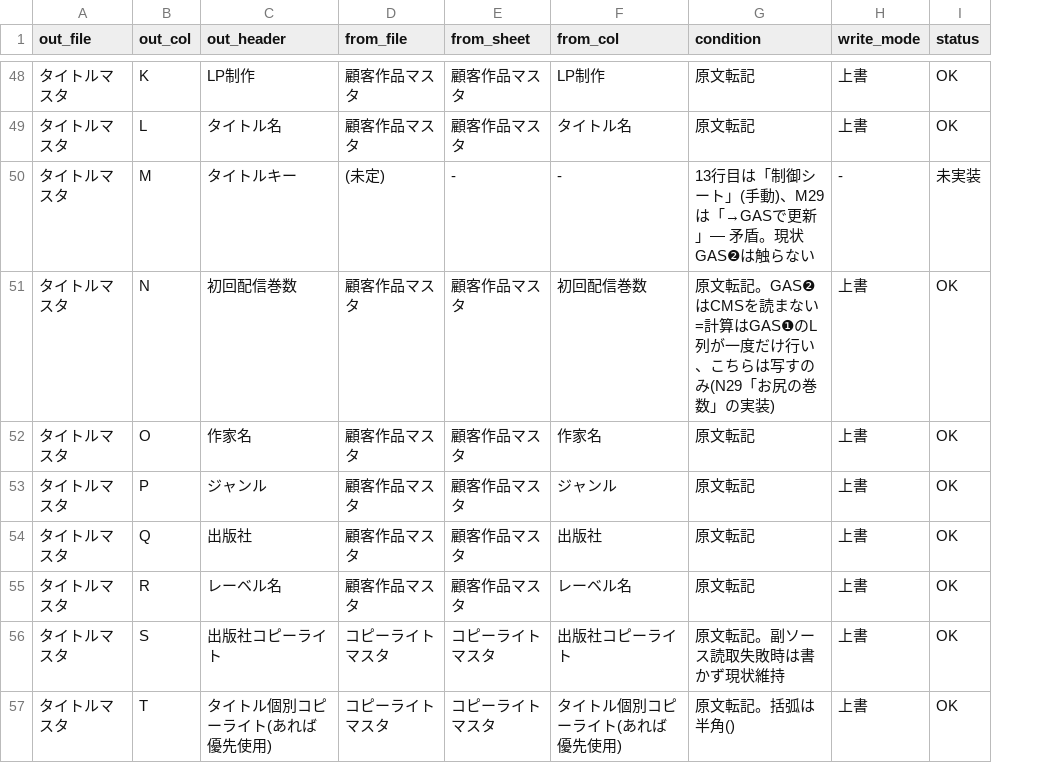
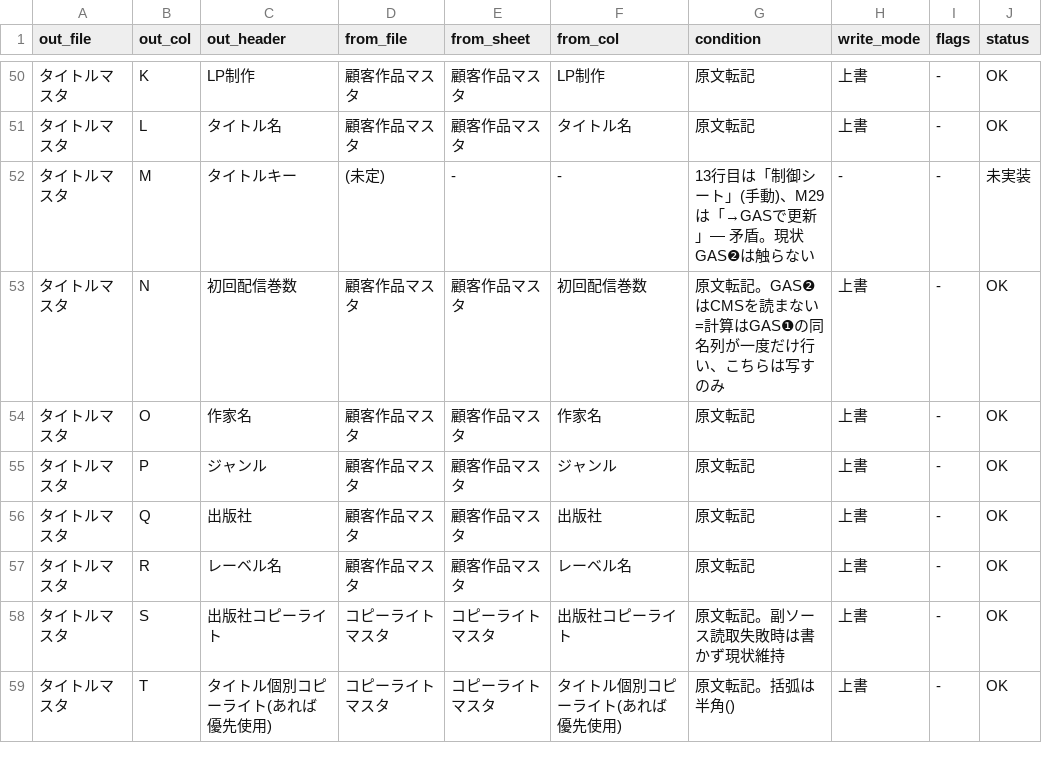
Before and after one commit to long-npl/ntt-solmare, a TSV file: docs/master-columns.tsv, drawn as a sheet; only a part is shown, gaps mark what is left out; addresses are those after the commit; the diff covers the shown part only; the diff names each change by its address in the sheet, - before the commit and + after, or states it on an @@ line.

```diff
--- a/docs/master-columns.tsv
+++ b/docs/master-columns.tsv
+column I (flags), rows 50-59: all -
-G53 (condition): …算はGAS❶のL列が一度だけ行い、こちらは写すのみ(N29「お尻の巻数」の実装)
+G53 (condition): …算はGAS❶の同名列が一度だけ行い、こちらは写すのみ
```
Also changed, not shown: 4 added rows, 1 removed row and 59 edited cells elsewhere in this file, 3 other files.
